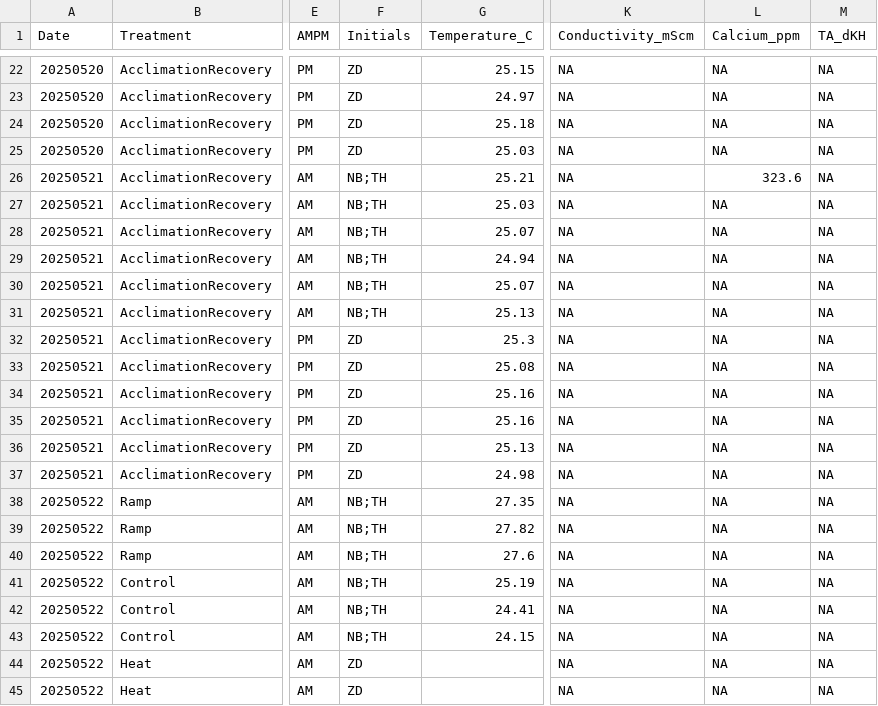
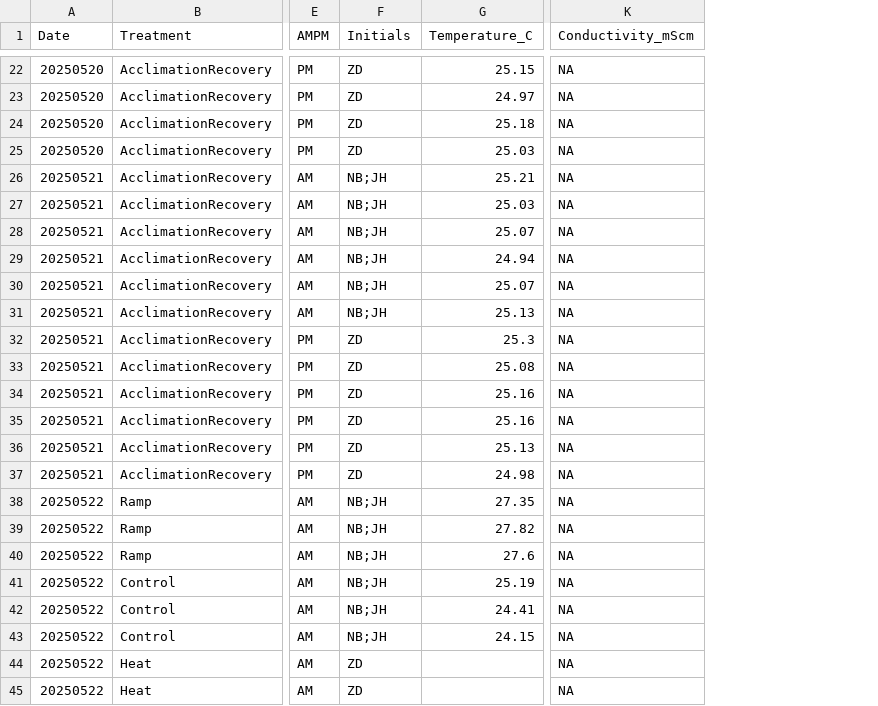
Before and after one commit to zdellaert/TimeSeries, a CSV file: data/water_chemistry/DMs.csv, drawn as a sheet; only a part is shown, gaps mark what is left out; removed rows and columns are numbered as before the commit, all else as after; the diff covers the shown part only; the diff names each change by its address in the sheet, - before the commit and + after, or states it on an @@ line.

```diff
--- a/data/water_chemistry/DMs.csv
+++ b/data/water_chemistry/DMs.csv
-column L (Calcium_ppm), rows 22-45: NA | NA | NA | NA | 323.6 | NA | NA | NA | NA | NA | NA | NA | NA | NA | NA | NA | NA | NA | NA | NA | NA | NA | NA | NA
-column M (TA_dKH), rows 22-45: all NA
-F26:F31 (Initials): NB;TH
+F26:F31 (Initials): NB;JH
-F38:F43 (Initials): NB;TH
+F38:F43 (Initials): NB;JH
```
Also changed, not shown: 12 added rows elsewhere in this file, 33 other files.
